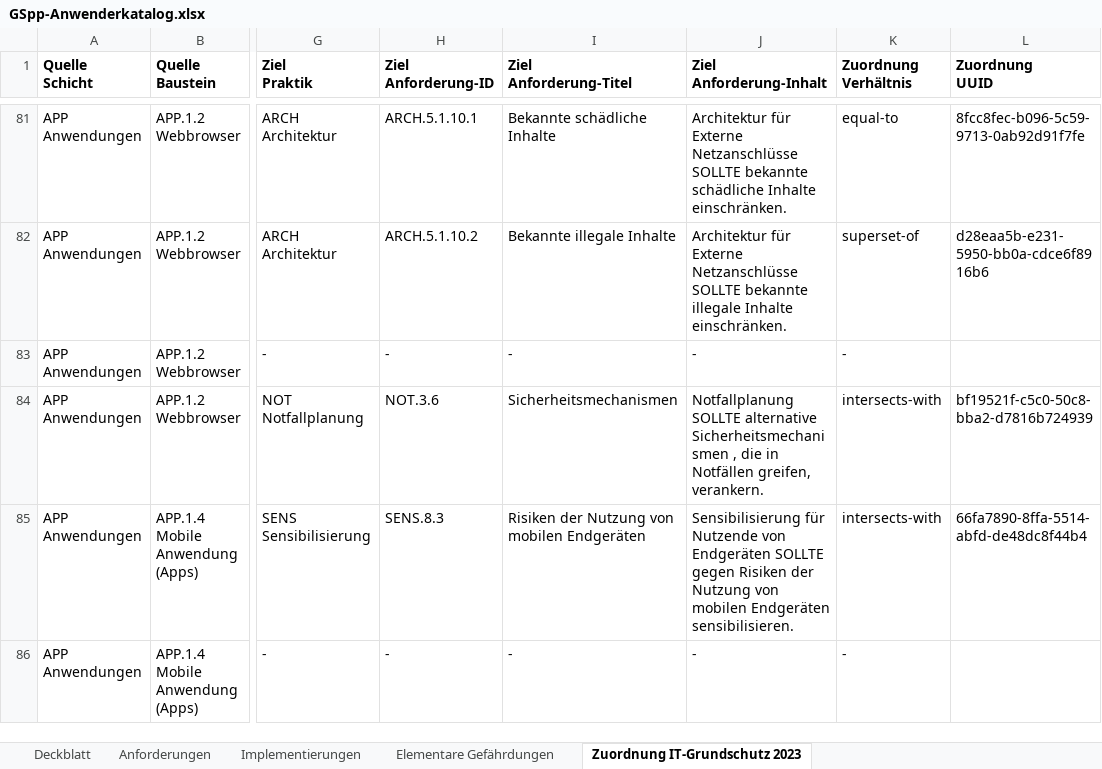
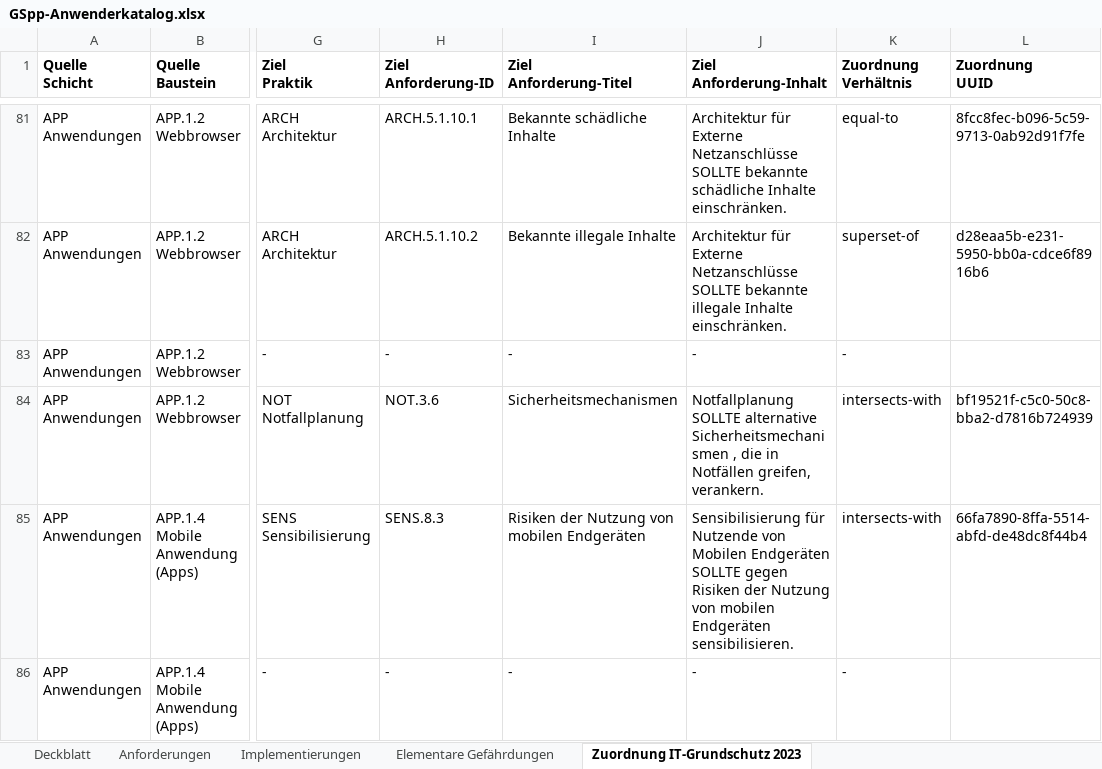
Before and after one commit to Vorgebirge/Grundschutz-Plus-Plus, an Excel workbook: GSpp-Anwenderkatalog.xlsx, sheet Zuordnung IT-Grundschutz 2023, drawn as a sheet; only a part is shown, gaps mark what is left out; values as stored, in another font and other column widths than the file's, no borders; the diff covers the shown part only; the diff names each change by its address in the sheet, - before the commit and + after, or states it on an @@ line.

```diff
--- a/GSpp-Anwenderkatalog.xlsx (sheet Zuordnung IT-Grundschutz 2023)
+++ b/GSpp-Anwenderkatalog.xlsx (sheet Zuordnung IT-Grundschutz 2023)
-J85 (Ziel Anforderung-Inhalt): …Nutzende von Endgeräten SOLLTE…
+J85 (Ziel Anforderung-Inhalt): …Nutzende von Mobilen Endgeräten SOLLTE…
```
Also changed, not shown: 5 edited cells elsewhere in this sheet, sheet Anforderungen, sheet Deckblatt, 4 other files.
